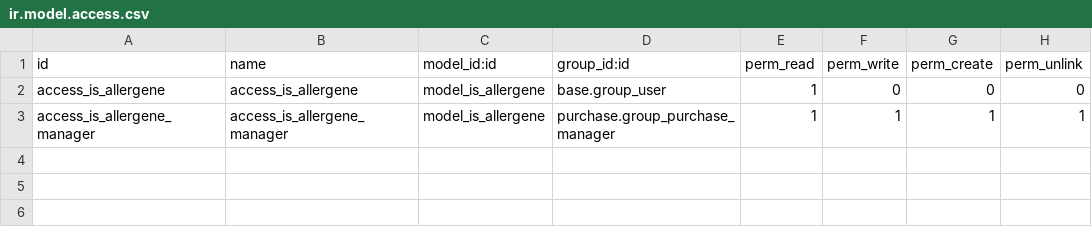
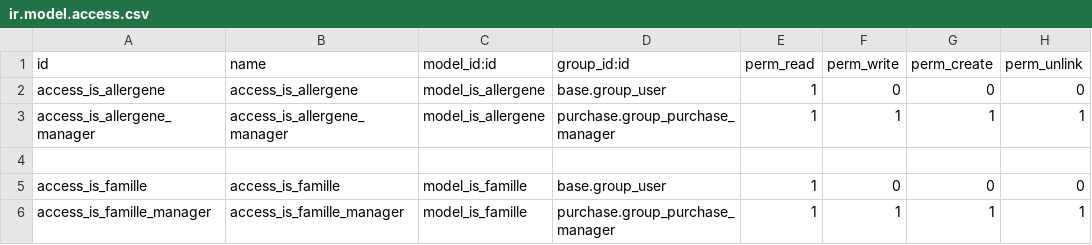
Before and after one commit to tonygalmiche/is_fournil_maie, a CSV file: security/ir.model.access.csv, drawn as a sheet.

```diff
--- a/security/ir.model.access.csv
+++ b/security/ir.model.access.csv
@@ -3 +3,4 @@ access_is_allergene,access_is_allergene,model_is_allergene,base.group_user,1,0,0
 access_is_allergene_manager,access_is_allergene_manager,model_is_allergene,purchase.group_purchase_manager,1,1,1,1
+
+access_is_famille,access_is_famille,model_is_famille,base.group_user,1,0,0,0
+access_is_famille_manager,access_is_famille_manager,model_is_famille,purchase.group_purchase_manager,1,1,1,1
```
Also changed, not shown: 3 other files.
